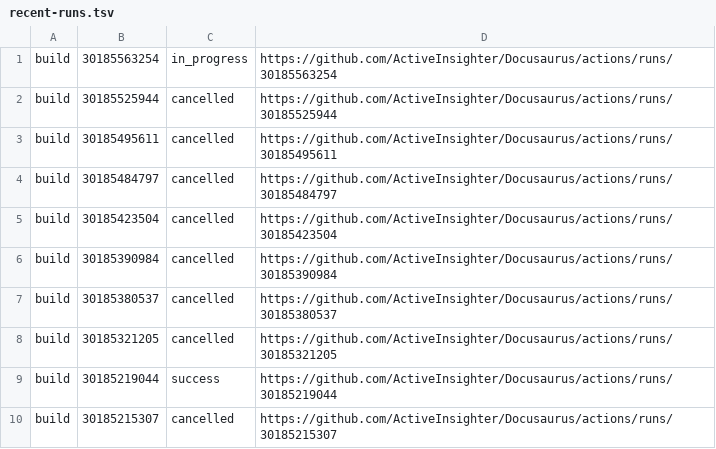
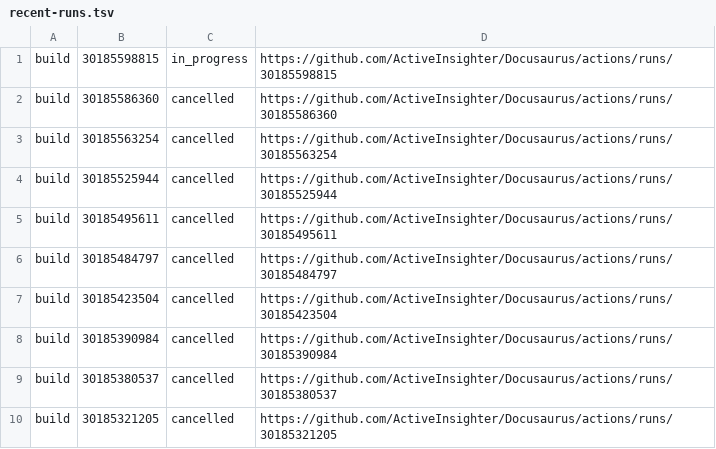
Before and after one commit to ActiveInsighter/Docusaurus, a TSV file: .github/workflow-runs/recent-runs.tsv, drawn as a sheet.

```diff
--- a/.github/workflow-runs/recent-runs.tsv
+++ b/.github/workflow-runs/recent-runs.tsv
@@ -1,2 +1,4 @@
-build	30185563254	in_progress	https://github.com/ActiveInsighter/Docusaurus/actions/runs/30185563254
+build	30185598815	in_progress	https://github.com/ActiveInsighter/Docusaurus/actions/runs/30185598815
+build	30185586360	cancelled	https://github.com/ActiveInsighter/Docusaurus/actions/runs/30185586360
+build	30185563254	cancelled	https://github.com/ActiveInsighter/Docusaurus/actions/runs/30185563254
 build	30185525944	cancelled	https://github.com/ActiveInsighter/Docusaurus/actions/runs/30185525944
@@ -8,3 +10 @@ build	30185380537	cancelled	https://github.com/ActiveInsighter/Docusaurus/action
 build	30185321205	cancelled	https://github.com/ActiveInsighter/Docusaurus/actions/runs/30185321205
-build	30185219044	success	https://github.com/ActiveInsighter/Docusaurus/actions/runs/30185219044
-build	30185215307	cancelled	https://github.com/ActiveInsighter/Docusaurus/actions/runs/30185215307
```
Also changed, not shown: 16 other files.
